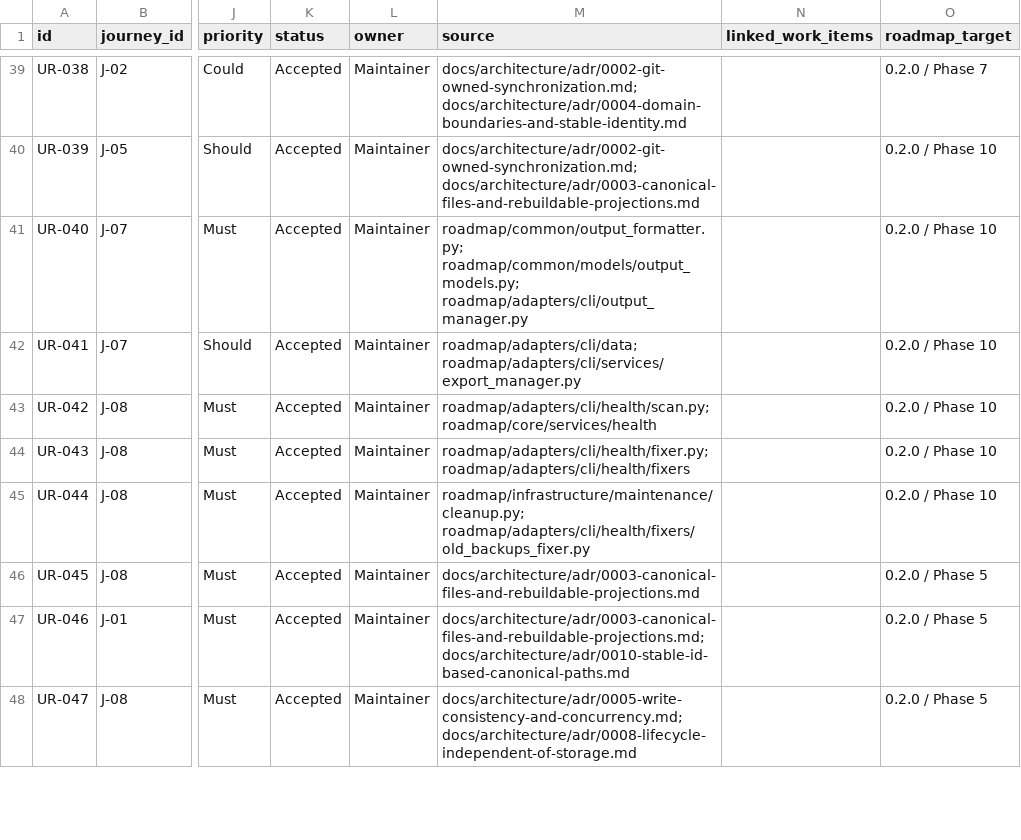
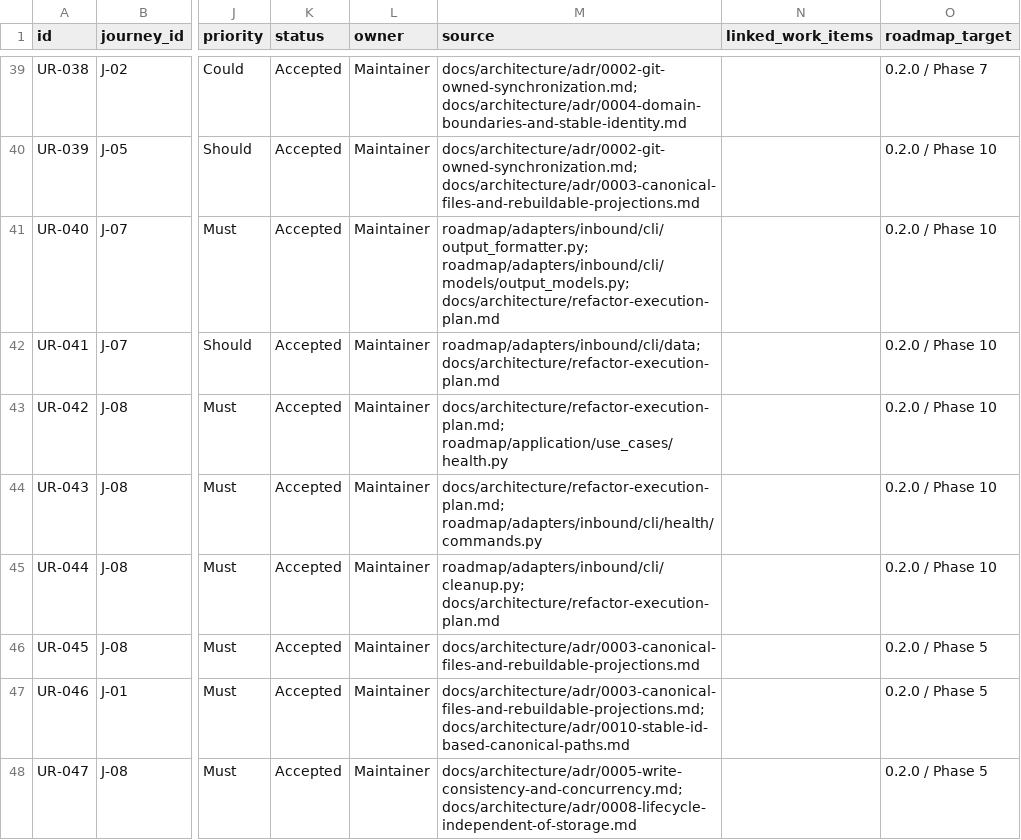
Before and after one commit to shanewilkins/roadmap, a CSV file: docs/requirements/user-requirements.csv, drawn as a sheet; only a part is shown, gaps mark what is left out; the diff covers the shown part only; the diff names each change by its address in the sheet, - before the commit and + after, or states it on an @@ line.

```diff
--- a/docs/requirements/user-requirements.csv
+++ b/docs/requirements/user-requirements.csv
-M41 (source): roadmap/common/output_formatter.py; roadmap/common/models/output_models.py; roadmap/adapters/cli/output_manager.py
+M41 (source): roadmap/adapters/inbound/cli/output_formatter.py; roadmap/adapters/inbound/cli/models/output_models.py; docs/architecture/refactor-execution-plan.md
-M42 (source): roadmap/adapters/cli/data; roadmap/adapters/cli/services/export_manager.py
+M42 (source): roadmap/adapters/inbound/cli/data; docs/architecture/refactor-execution-plan.md
-M43 (source): roadmap/adapters/cli/health/scan.py; roadmap/core/services/health
+M43 (source): docs/architecture/refactor-execution-plan.md; roadmap/application/use_cases/health.py
-M44 (source): roadmap/adapters/cli/health/fixer.py; roadmap/adapters/cli/health/fixers
+M44 (source): docs/architecture/refactor-execution-plan.md; roadmap/adapters/inbound/cli/health/commands.py
-M45 (source): roadmap/infrastructure/maintenance/cleanup.py; roadmap/adapters/cli/health/fixers/old_backups_fixer.py
+M45 (source): roadmap/adapters/inbound/cli/cleanup.py; docs/architecture/refactor-execution-plan.md
```
Also changed, not shown: 23 edited cells elsewhere in this file, docs/requirements/technical-requirements.csv, 50 other files.
